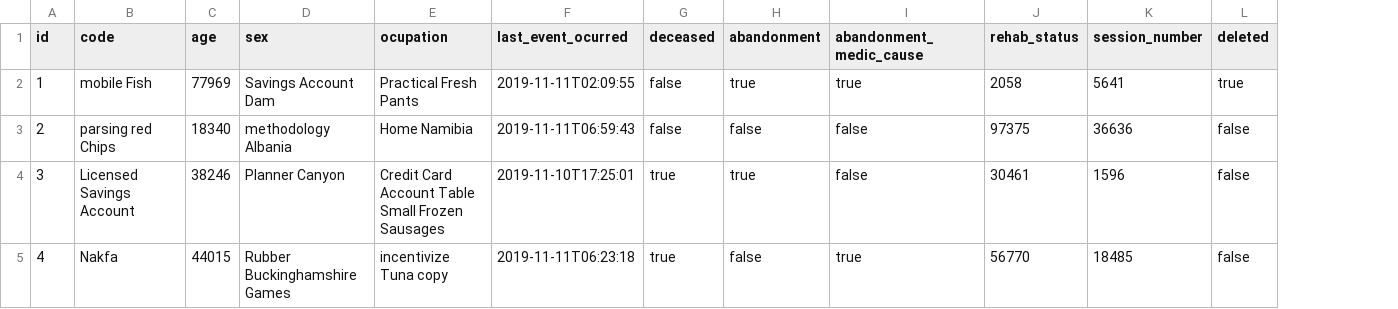
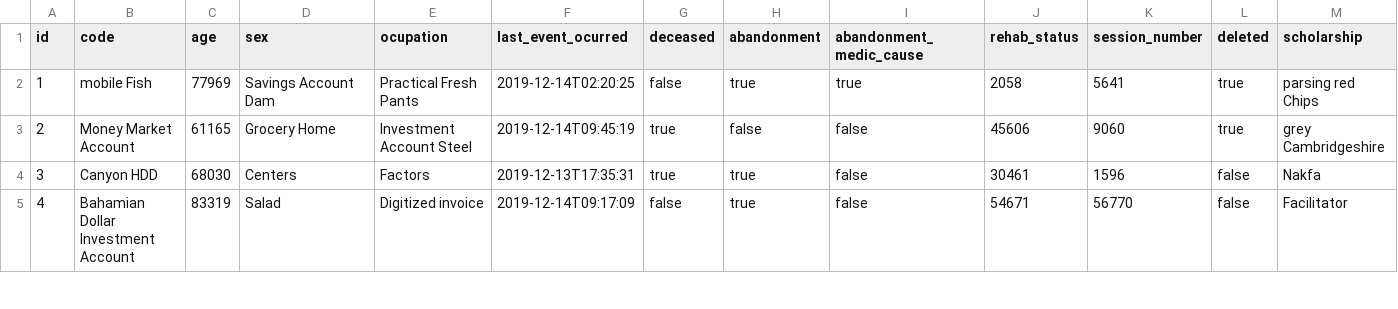
Before and after one commit to Sergiocr16/CardioRehabCR, a CSV file: src/main/resources/config/liquibase/fake-data/patient.csv, drawn as a sheet; only a part is shown; the diff covers the shown part only; the diff names each change by its address in the sheet, - before the commit and + after, or states it on an @@ line.

```diff
--- a/src/main/resources/config/liquibase/fake-data/patient.csv
+++ b/src/main/resources/config/liquibase/fake-data/patient.csv
+column M (scholarship), rows 2-5: parsing red Chips | grey Cambridgeshire | Nakfa | Facilitator
-F2 (last_event_ocurred): 2019-11-11T02:09:55
+F2 (last_event_ocurred): 2019-12-14T02:20:25
-B3 (code): parsing red Chips
+B3 (code): Money Market Account
-C3 (age): 18340
+C3 (age): 61165
-D3 (sex): methodology Albania
+D3 (sex): Grocery Home
-E3 (ocupation): Home Namibia
+E3 (ocupation): Investment Account Steel
-F3 (last_event_ocurred): 2019-11-11T06:59:43
+F3 (last_event_ocurred): 2019-12-14T09:45:19
-G3 (deceased): false
+G3 (deceased): true
-J3 (rehab_status): 97375
+J3 (rehab_status): 45606
-K3 (session_number): 36636
+K3 (session_number): 9060
-L3 (deleted): false
+L3 (deleted): true
-B4 (code): Licensed Savings Account
+B4 (code): Canyon HDD
-C4 (age): 38246
+C4 (age): 68030
-D4 (sex): Planner Canyon
+D4 (sex): Centers
-E4 (ocupation): Credit Card Account Table Small Frozen Sausages
+E4 (ocupation): Factors
-F4 (last_event_ocurred): 2019-11-10T17:25:01
+F4 (last_event_ocurred): 2019-12-13T17:35:31
-B5 (code): Nakfa
+B5 (code): Bahamian Dollar Investment Account
-C5 (age): 44015
+C5 (age): 83319
-D5 (sex): Rubber Buckinghamshire Games
+D5 (sex): Salad
-E5 (ocupation): incentivize Tuna copy
+E5 (ocupation): Digitized invoice
-F5 (last_event_ocurred): 2019-11-11T06:23:18
+F5 (last_event_ocurred): 2019-12-14T09:17:09
-G5 (deceased): true
+G5 (deceased): false
-H5 (abandonment): false
+H5 (abandonment): true
-I5 (abandonment_medic_cause): true
+I5 (abandonment_medic_cause): false
-J5 (rehab_status): 56770
+J5 (rehab_status): 54671
-K5 (session_number): 18485
+K5 (session_number): 56770
```
Also changed, not shown: 54 edited cells elsewhere in this file, 35 other files.
